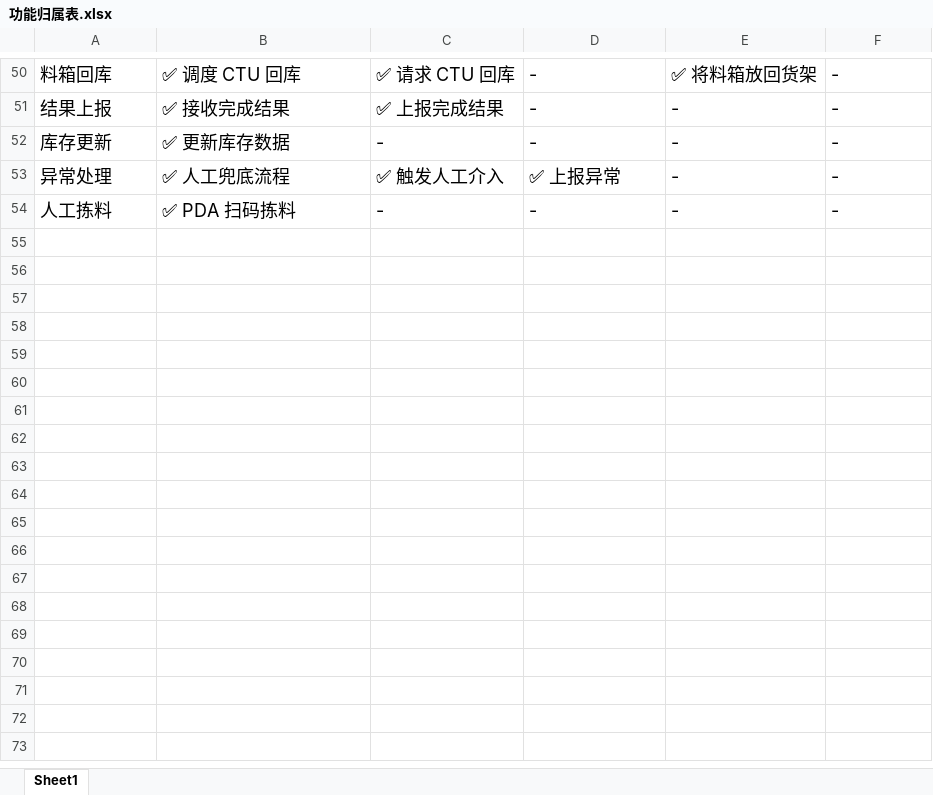
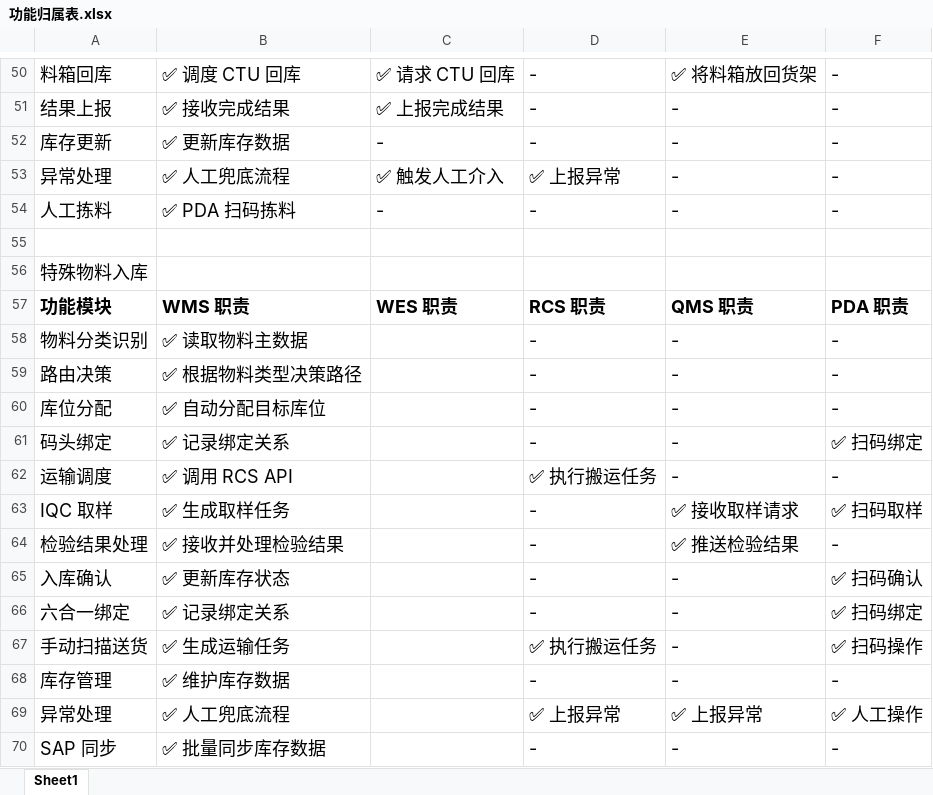
Before and after one commit to kaizhoumasha/fxn_wms, an Excel workbook: docs/功能归属表.xlsx, sheet Sheet1, drawn as a sheet; only a part is shown, gaps mark what is left out; values as stored, in another font and other column widths than the file's, no borders; the diff names each change by its address in the sheet, - before the commit and + after, or states it on an @@ line.

Commit message:
docs(data_dictionary/3.5-special-material-handling): 添加 fxn-wms 全域数据字典文档; 添加 3.5 特殊物料入库流程；
新增完整的数据库模型文档，涵盖 WMS (SQL Server) 和 WES (PostgreSQL) 的完整数据字典，
包括业务主数据、执行数据、审计日志及系统降级支持模型，详细描述了各个表结构和字段定义。

```diff
--- a/docs/功能归属表.xlsx (sheet Sheet1)
+++ b/docs/功能归属表.xlsx (sheet Sheet1)
+row 55: (empty)
+row 56: 特殊物料入库
+row 57: 功能模块 | WMS 职责 | WES 职责 | RCS 职责 | QMS 职责 | PDA 职责
+row 58: 物料分类识别 | ✅ 读取物料主数据 |  | - | - | -
+row 59: 路由决策 | ✅ 根据物料类型决策路径 |  | - | - | -
+row 60: 库位分配 | ✅ 自动分配目标库位 |  | - | - | -
+row 61: 码头绑定 | ✅ 记录绑定关系 |  | - | - | ✅ 扫码绑定
+row 62: 运输调度 | ✅ 调用 RCS API |  | ✅ 执行搬运任务 | - | -
+row 63: IQC 取样 | ✅ 生成取样任务 |  | - | ✅ 接收取样请求 | ✅ 扫码取样
+row 64: 检验结果处理 | ✅ 接收并处理检验结果 |  | - | ✅ 推送检验结果 | -
+row 65: 入库确认 | ✅ 更新库存状态 |  | - | - | ✅ 扫码确认
+row 66: 六合一绑定 | ✅ 记录绑定关系 |  | - | - | ✅ 扫码绑定
+row 67: 手动扫描送货 | ✅ 生成运输任务 |  | ✅ 执行搬运任务 | - | ✅ 扫码操作
+row 68: 库存管理 | ✅ 维护库存数据 |  | - | - | -
+row 69: 异常处理 | ✅ 人工兜底流程 |  | ✅ 上报异常 | ✅ 上报异常 | ✅ 人工操作
+row 70: SAP 同步 | ✅ 批量同步库存数据 |  | - | - | -
```
Also changed, not shown: 3 other files.
